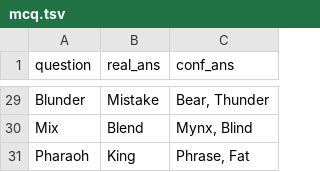
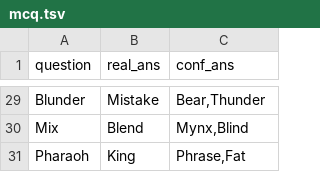
Before and after one commit to Djokerdevil/streamlit-heroku-demo, a TSV file: mcq.tsv, drawn as a sheet; only a part is shown, gaps mark what is left out; the diff covers the shown part only; the diff names each change by its address in the sheet, - before the commit and + after, or states it on an @@ line.

```diff
--- a/mcq.tsv
+++ b/mcq.tsv
-C29 (conf_ans): Bear, Thunder
+C29 (conf_ans): Bear,Thunder
-C30 (conf_ans): Mynx, Blind
+C30 (conf_ans): Mynx,Blind
-C31 (conf_ans): Phrase, Fat
+C31 (conf_ans): Phrase,Fat
```
Also changed, not shown: 27 edited cells elsewhere in this file.
